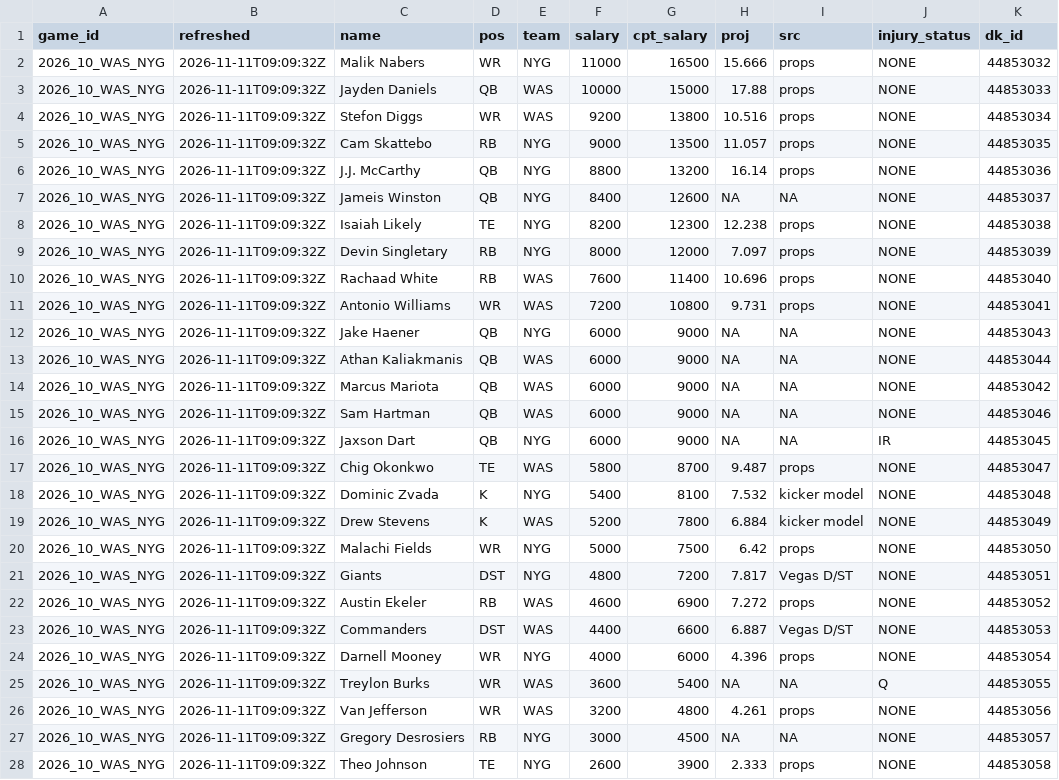
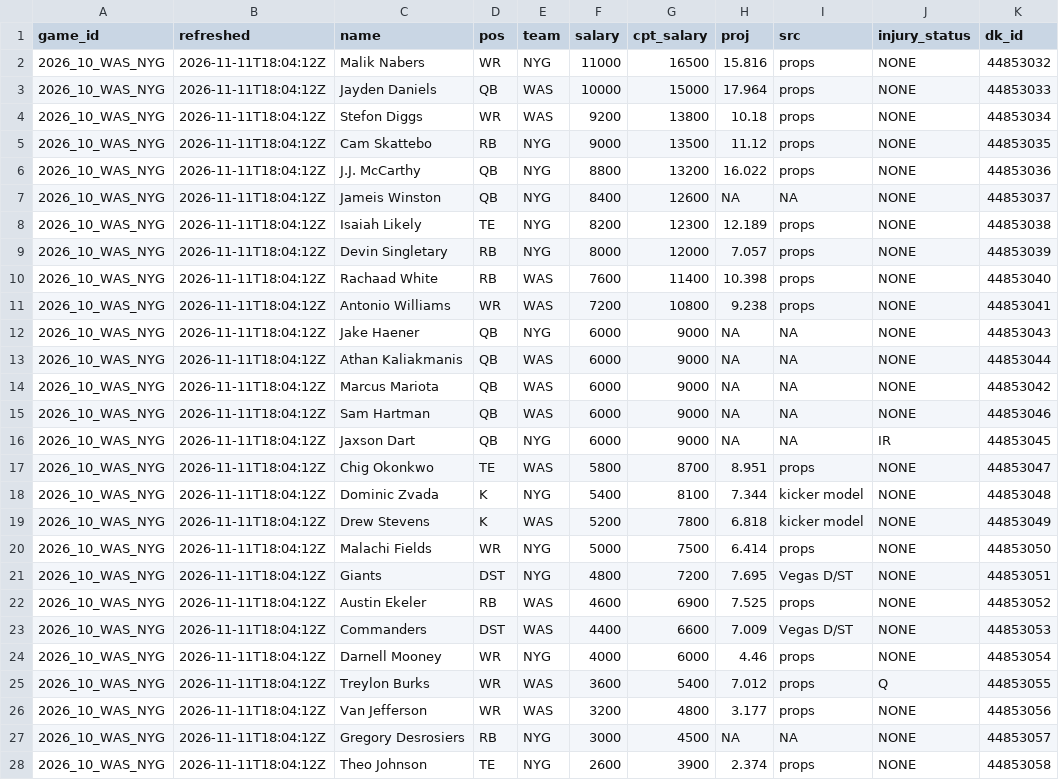
Before and after one commit to andrew-w-schroeder/dst-site, a CSV file: data/dfs/showdown/live/sd_proj_2026_10_WAS_NYG.csv, drawn as a sheet; only a part is shown; the diff covers the shown part only; the diff names each change by its address in the sheet, - before the commit and + after, or states it on an @@ line.

```diff
--- a/data/dfs/showdown/live/sd_proj_2026_10_WAS_NYG.csv
+++ b/data/dfs/showdown/live/sd_proj_2026_10_WAS_NYG.csv
-B2:B28 (refreshed): 2026-11-11T09:09:32Z
+B2:B28 (refreshed): 2026-11-11T18:04:12Z
-H2 (proj): 15.666
+H2 (proj): 15.816
-H3 (proj): 17.88
+H3 (proj): 17.964
-H4 (proj): 10.516
+H4 (proj): 10.18
-H5 (proj): 11.057
+H5 (proj): 11.12
-H6 (proj): 16.14
+H6 (proj): 16.022
-H8 (proj): 12.238
+H8 (proj): 12.189
-H9 (proj): 7.097
+H9 (proj): 7.057
-H10 (proj): 10.696
+H10 (proj): 10.398
-H11 (proj): 9.731
+H11 (proj): 9.238
-H17 (proj): 9.487
+H17 (proj): 8.951
-H18 (proj): 7.532
+H18 (proj): 7.344
-H19 (proj): 6.884
+H19 (proj): 6.818
-H20 (proj): 6.42
+H20 (proj): 6.414
-H21 (proj): 7.817
+H21 (proj): 7.695
-H22 (proj): 7.272
+H22 (proj): 7.525
-H23 (proj): 6.887
+H23 (proj): 7.009
-H24 (proj): 4.396
+H24 (proj): 4.46
-H25 (proj): NA
+H25 (proj): 7.012
-I25 (src): NA
+I25 (src): props
-H26 (proj): 4.261
+H26 (proj): 3.177
-H28 (proj): 2.333
+H28 (proj): 2.374
```
Also changed, not shown: 33 edited cells elsewhere in this file, data/dfs/dfs_proj_2026_wk10.csv, data/lines/ecr_history.csv, 51 other files.
